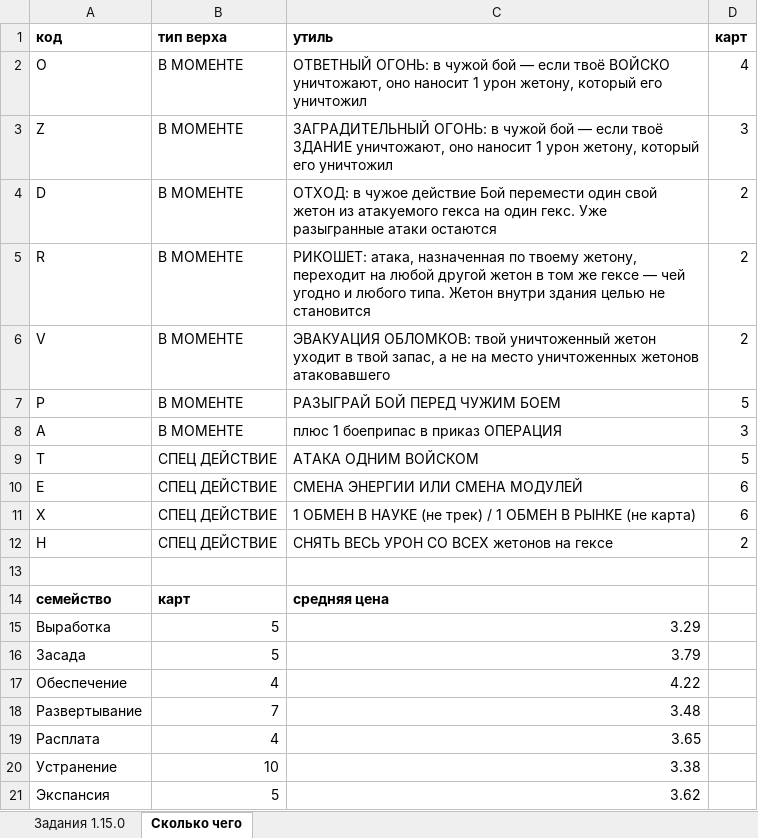
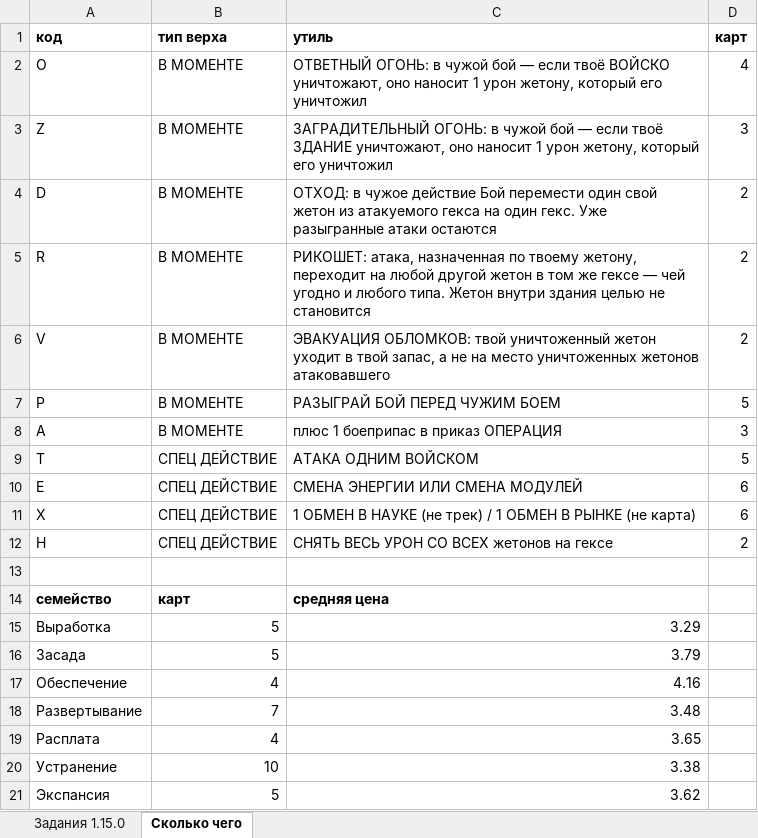
Before and after one commit to backskin/forged-in-kelium, an Excel workbook: docs/ЗАДАНИЯ 1.15.0 — карты целиком.xlsx, sheet Сколько чего, drawn as a sheet; values as stored, in another font and other column widths than the file's, no borders; the diff names each change by its address in the sheet, - before the commit and + after, or states it on an @@ line.

```diff
--- a/docs/ЗАДАНИЯ 1.15.0 — карты целиком.xlsx (sheet Сколько чего)
+++ b/docs/ЗАДАНИЯ 1.15.0 — карты целиком.xlsx (sheet Сколько чего)
-C17 (утиль): 4.22
+C17 (утиль): 4.16
```
Also changed, not shown: sheet Задания 1.15.0, 1 other file.
